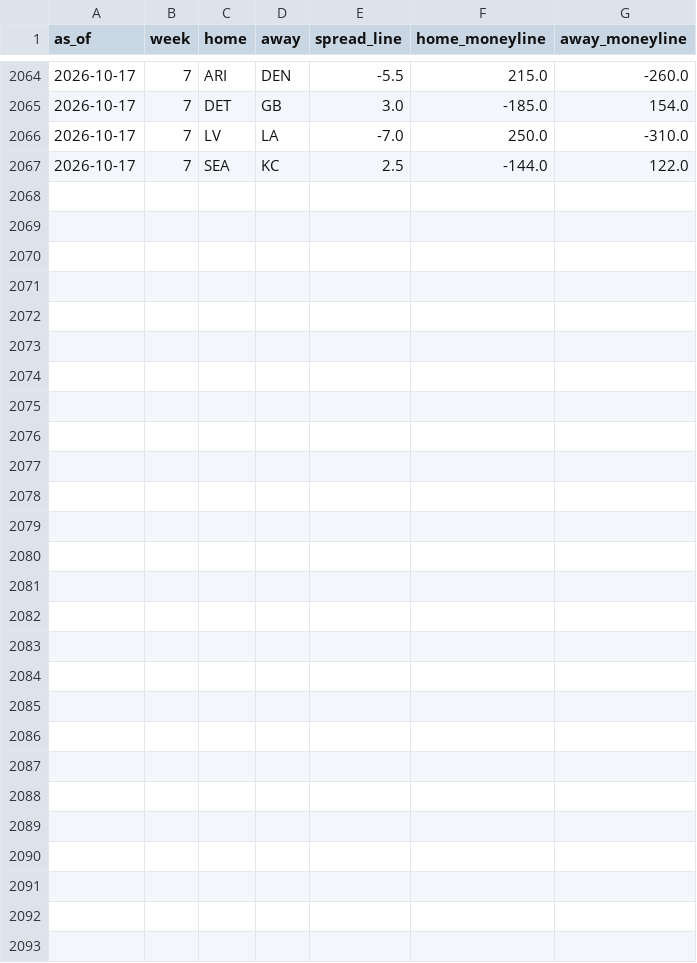
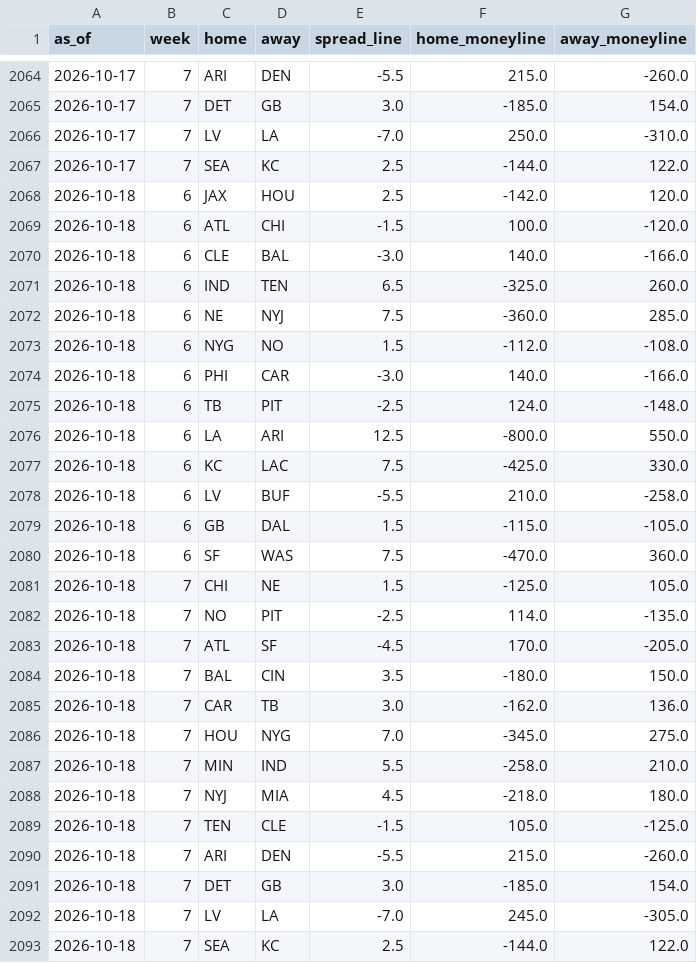
Before and after one commit to trimcrae/Fantasy-Football-Predictions, a CSV file: eliminator/site/data/lines/2026.csv, drawn as a sheet; only a part is shown, gaps mark what is left out; the diff names each change by its address in the sheet, - before the commit and + after, or states it on an @@ line.

```diff
--- a/eliminator/site/data/lines/2026.csv
+++ b/eliminator/site/data/lines/2026.csv
+row 2068: 2026-10-18 | 6 | JAX | HOU | 2.5 | -142.0 | 120.0
+row 2069: 2026-10-18 | 6 | ATL | CHI | -1.5 | 100.0 | -120.0
+row 2070: 2026-10-18 | 6 | CLE | BAL | -3.0 | 140.0 | -166.0
+row 2071: 2026-10-18 | 6 | IND | TEN | 6.5 | -325.0 | 260.0
+row 2072: 2026-10-18 | 6 | NE | NYJ | 7.5 | -360.0 | 285.0
+row 2073: 2026-10-18 | 6 | NYG | NO | 1.5 | -112.0 | -108.0
+row 2074: 2026-10-18 | 6 | PHI | CAR | -3.0 | 140.0 | -166.0
+row 2075: 2026-10-18 | 6 | TB | PIT | -2.5 | 124.0 | -148.0
+row 2076: 2026-10-18 | 6 | LA | ARI | 12.5 | -800.0 | 550.0
+row 2077: 2026-10-18 | 6 | KC | LAC | 7.5 | -425.0 | 330.0
+row 2078: 2026-10-18 | 6 | LV | BUF | -5.5 | 210.0 | -258.0
+row 2079: 2026-10-18 | 6 | GB | DAL | 1.5 | -115.0 | -105.0
+row 2080: 2026-10-18 | 6 | SF | WAS | 7.5 | -470.0 | 360.0
+row 2081: 2026-10-18 | 7 | CHI | NE | 1.5 | -125.0 | 105.0
+row 2082: 2026-10-18 | 7 | NO | PIT | -2.5 | 114.0 | -135.0
+row 2083: 2026-10-18 | 7 | ATL | SF | -4.5 | 170.0 | -205.0
+row 2084: 2026-10-18 | 7 | BAL | CIN | 3.5 | -180.0 | 150.0
+row 2085: 2026-10-18 | 7 | CAR | TB | 3.0 | -162.0 | 136.0
+row 2086: 2026-10-18 | 7 | HOU | NYG | 7.0 | -345.0 | 275.0
+row 2087: 2026-10-18 | 7 | MIN | IND | 5.5 | -258.0 | 210.0
+row 2088: 2026-10-18 | 7 | NYJ | MIA | 4.5 | -218.0 | 180.0
+row 2089: 2026-10-18 | 7 | TEN | CLE | -1.5 | 105.0 | -125.0
+row 2090: 2026-10-18 | 7 | ARI | DEN | -5.5 | 215.0 | -260.0
+row 2091: 2026-10-18 | 7 | DET | GB | 3.0 | -185.0 | 154.0
+row 2092: 2026-10-18 | 7 | LV | LA | -7.0 | 245.0 | -305.0
+row 2093: 2026-10-18 | 7 | SEA | KC | 2.5 | -144.0 | 122.0
```
Also changed, not shown: 7 other files.
